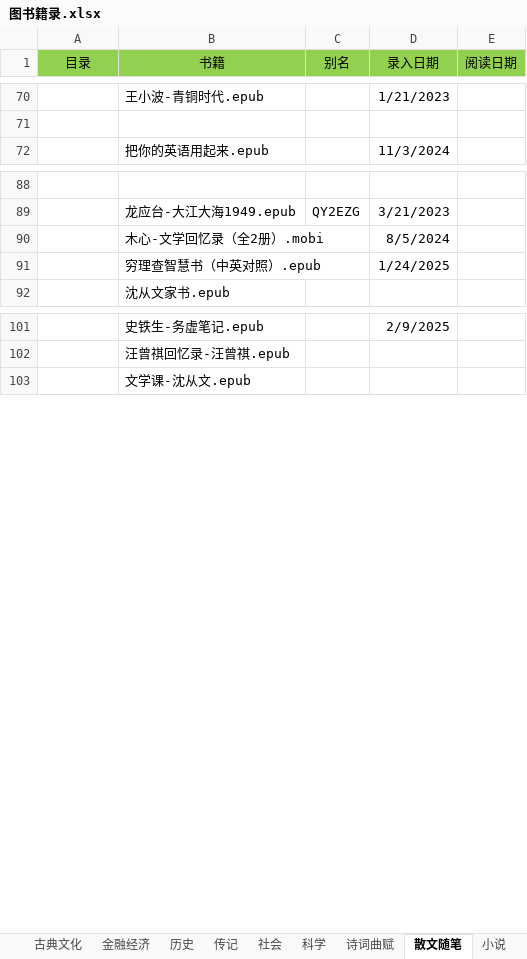
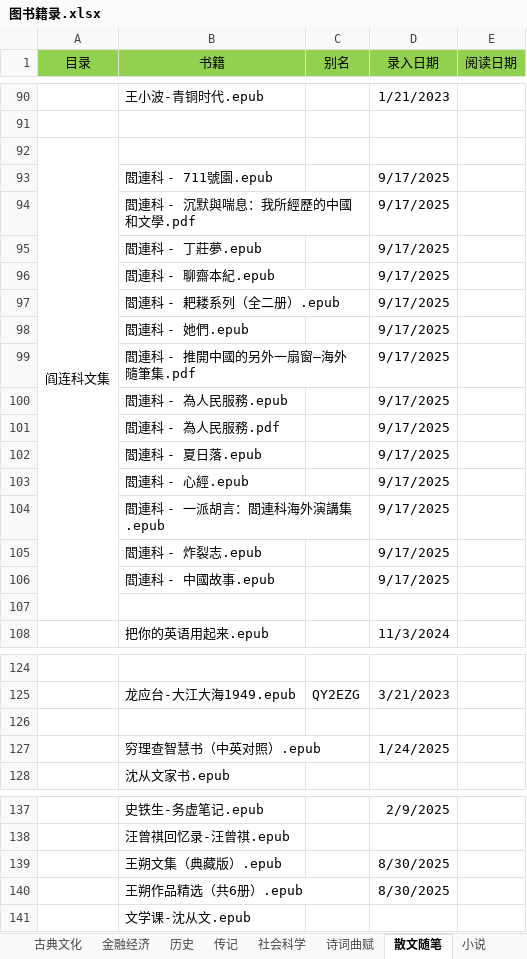
Before and after one commit to RockyChing/yxiang, an Excel workbook: ePub/图书籍录.xlsx, sheet 散文随笔, drawn as a sheet; only a part is shown, gaps mark what is left out; values as stored, in another font and other column widths than the file's, no borders; addresses are those after the commit; the diff covers the shown part only; the diff names each change by its address in the sheet, - before the commit and + after, or states it on an @@ line.

```diff
--- a/ePub/图书籍录.xlsx (sheet 散文随笔)
+++ b/ePub/图书籍录.xlsx (sheet 散文随笔)
-sheet tab: 社会
+sheet tab: 社会科学
-sheet tab: 科学
+row 92: 阎连科文集
+row 93:  | 閻連科 - 711號園.epub |  | 9/17/2025
+row 94:  | 閻連科 - 沉默與喘息：我所經歷的中國和文學.pdf |  | 9/17/2025
+row 95:  | 閻連科 - 丁莊夢.epub |  | 9/17/2025
+row 96:  | 閻連科 - 聊齋本紀.epub |  | 9/17/2025
+row 97:  | 閻連科 - 耙耧系列（全二册）.epub |  | 9/17/2025
+row 98:  | 閻連科 - 她們.epub |  | 9/17/2025
+row 99:  | 閻連科 - 推開中國的另外一扇窗—海外隨筆集.pdf |  | 9/17/2025
+row 100:  | 閻連科 - 為人民服務.epub |  | 9/17/2025
+row 101:  | 閻連科 - 為人民服務.pdf |  | 9/17/2025
+row 102:  | 閻連科 - 夏日落.epub |  | 9/17/2025
+row 103:  | 閻連科 - 心經.epub |  | 9/17/2025
+row 104:  | 閻連科 - 一派胡言：閻連科海外演講集.epub |  | 9/17/2025
+row 105:  | 閻連科 - 炸裂志.epub |  | 9/17/2025
+row 106:  | 閻連科 - 中國故事.epub |  | 9/17/2025
+row 107: (empty)
-row 126:  | 木心-文学回忆录（全2册）.mobi |  | 8/5/2024
+row 126: (empty)
+row 139:  | 王朔文集（典藏版）.epub |  | 8/30/2025
+row 140:  | 王朔作品精选（共6册）.epub |  | 8/30/2025
```
Also changed, not shown: 20 added rows elsewhere in this sheet, sheet 社会科学, sheet 科幻小说, sheet 新入库, sheet 历史, sheet 古典文化, sheet 小说, 3 more sheets.
